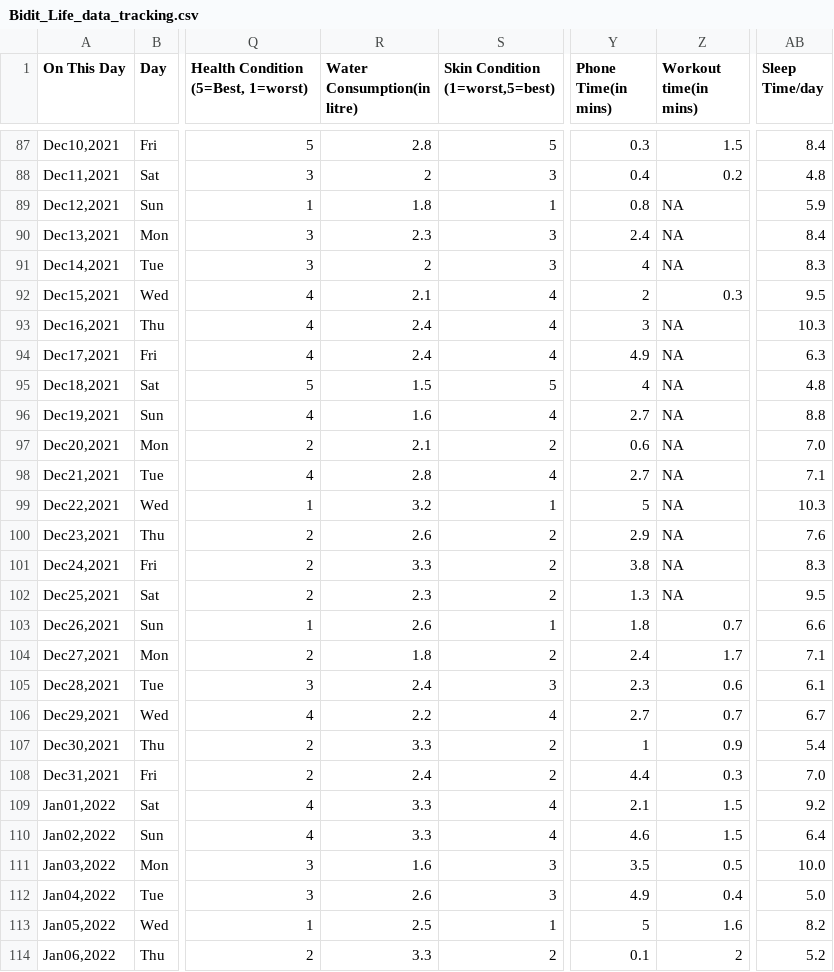
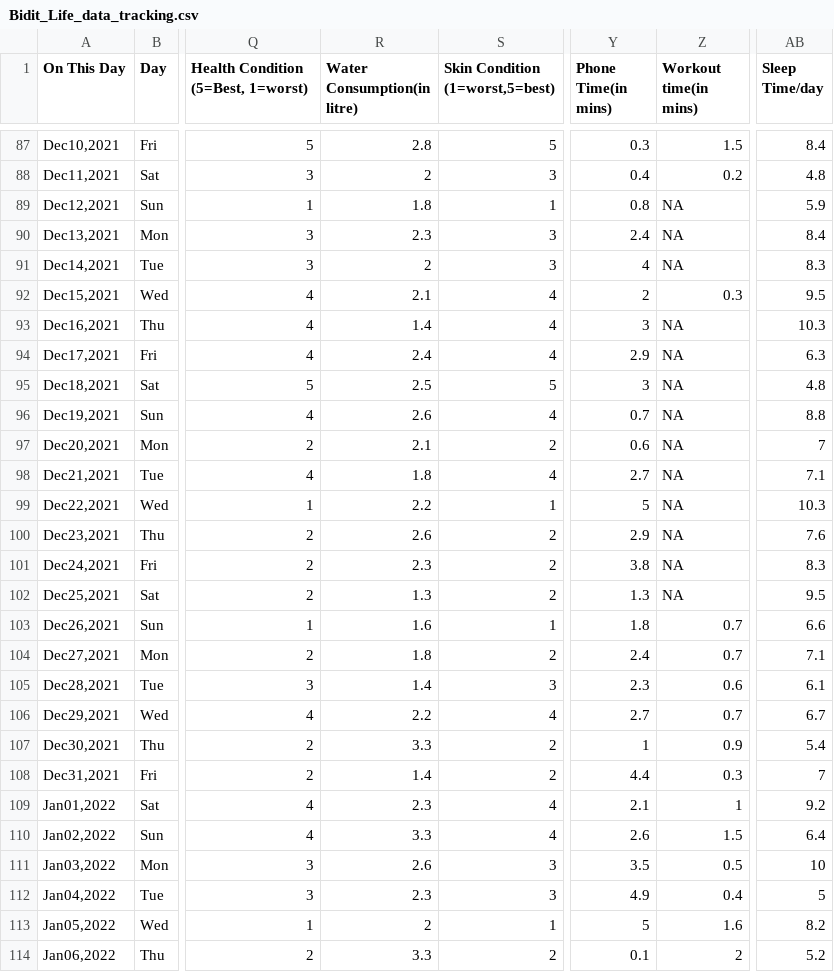
Before and after one commit to biditsadhukhan/Quantifying-myself, a CSV file: Bidit_Life_data_tracking.csv, drawn as a sheet; only a part is shown, gaps mark what is left out; the diff covers the shown part only; the diff names each change by its address in the sheet, - before the commit and + after, or states it on an @@ line.

```diff
--- a/Bidit_Life_data_tracking.csv
+++ b/Bidit_Life_data_tracking.csv
-R93 (Water Consumption(in litre)): 2.4
+R93 (Water Consumption(in litre)): 1.4
-Y94 (Phone Time(in mins)): 4.9
+Y94 (Phone Time(in mins)): 2.9
-R95 (Water Consumption(in litre)): 1.5
+R95 (Water Consumption(in litre)): 2.5
-Y95 (Phone Time(in mins)): 4
+Y95 (Phone Time(in mins)): 3
-R96 (Water Consumption(in litre)): 1.6
+R96 (Water Consumption(in litre)): 2.6
-Y96 (Phone Time(in mins)): 2.7
+Y96 (Phone Time(in mins)): 0.7
-AB97 (Sleep Time/day): 7.0
+AB97 (Sleep Time/day): 7
-R98 (Water Consumption(in litre)): 2.8
+R98 (Water Consumption(in litre)): 1.8
-R99 (Water Consumption(in litre)): 3.2
+R99 (Water Consumption(in litre)): 2.2
-R101 (Water Consumption(in litre)): 3.3
+R101 (Water Consumption(in litre)): 2.3
-R102 (Water Consumption(in litre)): 2.3
+R102 (Water Consumption(in litre)): 1.3
-R103 (Water Consumption(in litre)): 2.6
+R103 (Water Consumption(in litre)): 1.6
-Z104 (Workout time(in mins)): 1.7
+Z104 (Workout time(in mins)): 0.7
-R105 (Water Consumption(in litre)): 2.4
+R105 (Water Consumption(in litre)): 1.4
-R108 (Water Consumption(in litre)): 2.4
+R108 (Water Consumption(in litre)): 1.4
-AB108 (Sleep Time/day): 7.0
+AB108 (Sleep Time/day): 7
-R109 (Water Consumption(in litre)): 3.3
+R109 (Water Consumption(in litre)): 2.3
-Z109 (Workout time(in mins)): 1.5
+Z109 (Workout time(in mins)): 1
-Y110 (Phone Time(in mins)): 4.6
+Y110 (Phone Time(in mins)): 2.6
-R111 (Water Consumption(in litre)): 1.6
+R111 (Water Consumption(in litre)): 2.6
-AB111 (Sleep Time/day): 10.0
+AB111 (Sleep Time/day): 10
-R112 (Water Consumption(in litre)): 2.6
+R112 (Water Consumption(in litre)): 2.3
-AB112 (Sleep Time/day): 5.0
+AB112 (Sleep Time/day): 5
-R113 (Water Consumption(in litre)): 2.5
+R113 (Water Consumption(in litre)): 2
```
Also changed, not shown: 58 edited cells elsewhere in this file, 2 other files.
